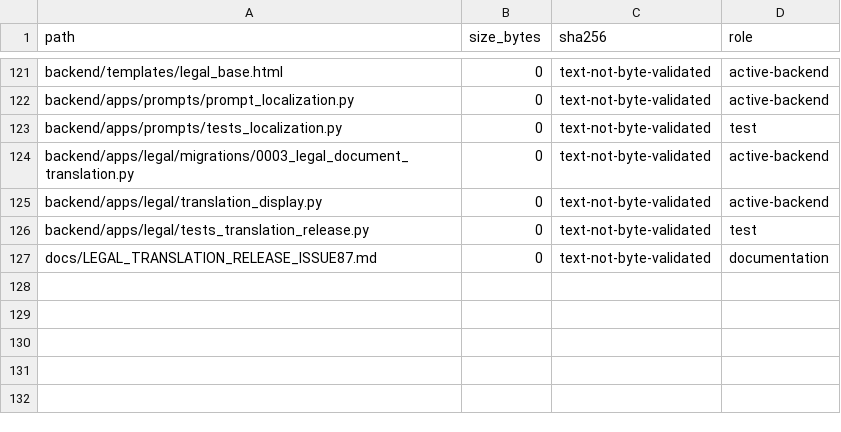
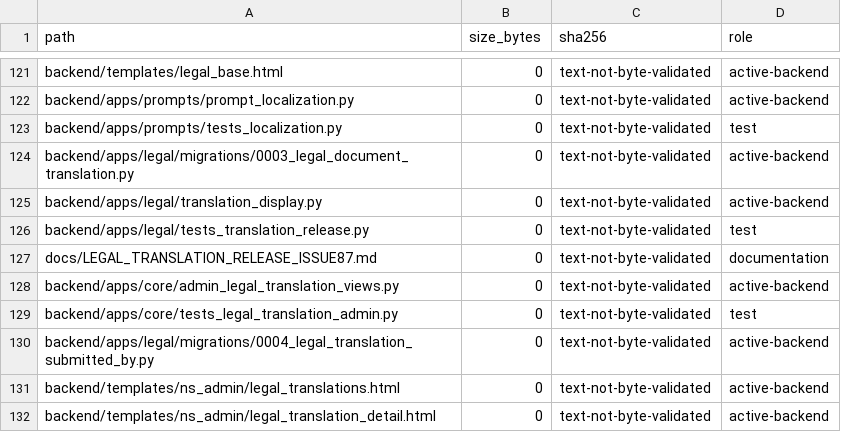
Before and after one commit to deckewandboden/prompmaster, a TSV file: FILE_MANIFEST_AUDIT.tsv, drawn as a sheet; only a part is shown, gaps mark what is left out; the diff names each change by its address in the sheet, - before the commit and + after, or states it on an @@ line.

Commit message:
Audit manifest: register legal translation product admin and migration files

```diff
--- a/FILE_MANIFEST_AUDIT.tsv
+++ b/FILE_MANIFEST_AUDIT.tsv
+row 128: backend/apps/core/admin_legal_translation_views.py | 0 | text-not-byte-validated | active-backend
+row 129: backend/apps/core/tests_legal_translation_admin.py | 0 | text-not-byte-validated | test
+row 130: backend/apps/legal/migrations/0004_legal_translation_submitted_by.py | 0 | text-not-byte-validated | active-backend
+row 131: backend/templates/ns_admin/legal_translations.html | 0 | text-not-byte-validated | active-backend
+row 132: backend/templates/ns_admin/legal_translation_detail.html | 0 | text-not-byte-validated | active-backend
```
